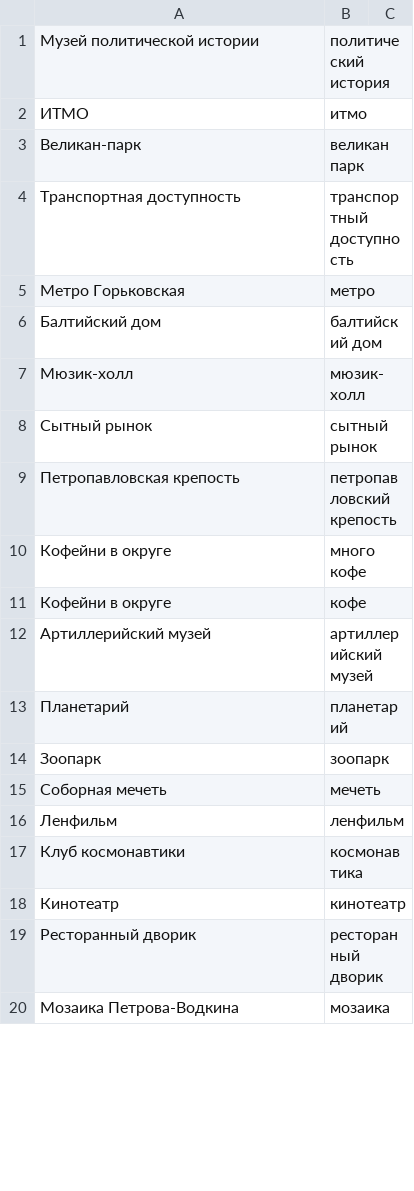
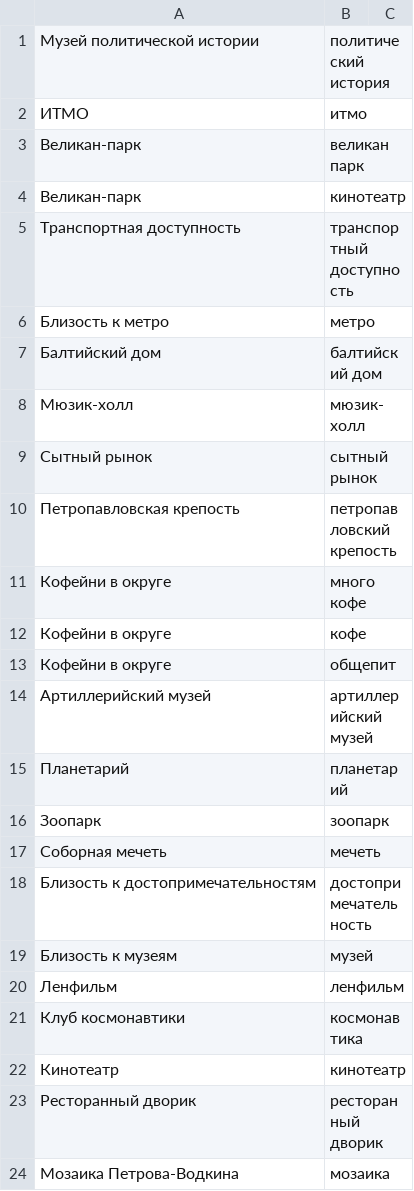
Before and after one commit to sleepofnodreaming/sennaya, a CSV file: dictionaries/likes/alexandrovsky/likes.csv, drawn as a sheet; only a part is shown; the diff covers the shown part only.

```diff
--- a/dictionaries/likes/alexandrovsky/likes.csv
+++ b/dictionaries/likes/alexandrovsky/likes.csv
@@ -3,4 +3,5 @@
 Великан-парк,великан парк
+Великан-парк,кинотеатр
 Транспортная доступность,транспортный доступность
-Метро Горьковская,метро
+Близость к метро,метро
 Балтийский дом,балтийский дом
@@ -11,2 +12,3 @@
 Кофейни в округе,кофе
+Кофейни в округе,общепит
 Артиллерийский музей,артиллерийский музей
@@ -15,2 +17,4 @@
 Соборная мечеть,мечеть
+Близость к достопримечательностям,достопримечательность
+Близость к музеям,музей
 Ленфильм,ленфильм
```
Also changed, not shown: 22 added rows, 1 removed row and 4 edited cells elsewhere in this file, dictionaries/likes/alexandrovsky/tagging_dict.csv, 2 other files.
